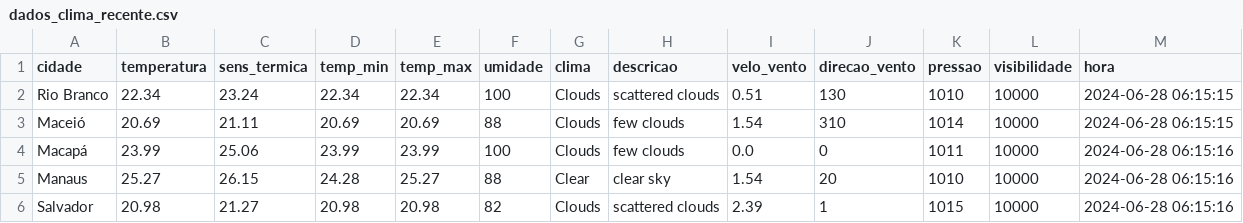
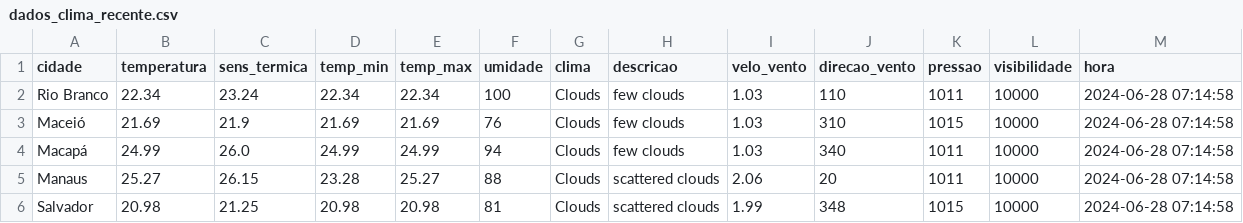
Before and after one commit to ThFenrir/integradorClimaDados, a CSV file: dados_clima_recente.csv, drawn as a sheet; only a part is shown; the diff covers the shown part only.

```diff
--- a/dados_clima_recente.csv
+++ b/dados_clima_recente.csv
@@ -1,6 +1,6 @@
 cidade,temperatura,sens_termica,temp_min,temp_max,umidade,clima,descricao,velo_vento,direcao_vento,pressao,visibilidade,hora
-Rio Branco,22.34,23.24,22.34,22.34,100,Clouds,scattered clouds,0.51,130,1010,10000,2024-06-28 06:15:15
-Maceió,20.69,21.11,20.69,20.69,88,Clouds,few clouds,1.54,310,1014,10000,2024-06-28 06:15:15
-Macapá,23.99,25.06,23.99,23.99,100,Clouds,few clouds,0.0,0,1011,10000,2024-06-28 06:15:16
-Manaus,25.27,26.15,24.28,25.27,88,Clear,clear sky,1.54,20,1010,10000,2024-06-28 06:15:16
-Salvador,20.98,21.27,20.98,20.98,82,Clouds,scattered clouds,2.39,1,1015,10000,2024-06-28 06:15:16
+Rio Branco,22.34,23.24,22.34,22.34,100,Clouds,few clouds,1.03,110,1011,10000,2024-06-28 07:14:58
+Maceió,21.69,21.9,21.69,21.69,76,Clouds,few clouds,1.03,310,1015,10000,2024-06-28 07:14:58
+Macapá,24.99,26.0,24.99,24.99,94,Clouds,few clouds,1.03,340,1011,10000,2024-06-28 07:14:58
+Manaus,25.27,26.15,23.28,25.27,88,Clouds,scattered clouds,2.06,20,1011,10000,2024-06-28 07:14:58
+Salvador,20.98,21.25,20.98,20.98,81,Clouds,scattered clouds,1.99,348,1015,10000,2024-06-28 07:14:58
```
Also changed, not shown: 135 edited cells elsewhere in this file, 1 other file.
